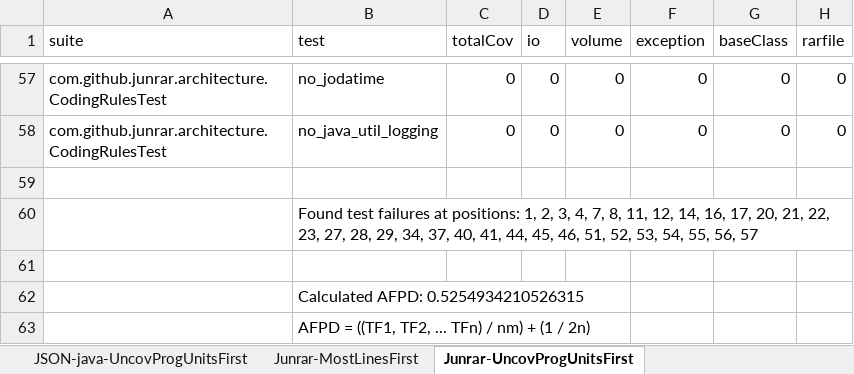
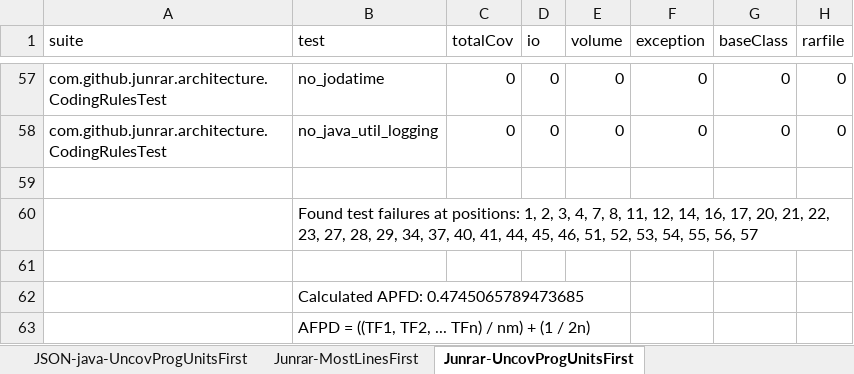
Before and after one commit to james-things/TestParseUtils, an Excel workbook: src/main/resources/TestParseUtils-Output/Compiled_Prioritization_Results.xlsx, sheet Junrar-UncovProgUnitsFirst, drawn as a sheet; only a part is shown, gaps mark what is left out; values as stored, in another font and other column widths than the file's, no borders; table styles not drawn; the diff names each change by its address in the sheet, - before the commit and + after, or states it on an @@ line.

```diff
--- a/src/main/resources/TestParseUtils-Output/Compiled_Prioritization_Results.xlsx (sheet Junrar-UncovProgUnitsFirst)
+++ b/src/main/resources/TestParseUtils-Output/Compiled_Prioritization_Results.xlsx (sheet Junrar-UncovProgUnitsFirst)
-B62 (test): Calculated AFPD: 0.5254934210526315
+B62 (test): Calculated APFD: 0.4745065789473685
```
Also changed, not shown: sheet TelekMath-MostLinesFirst, sheet TelekMath-UncovProgUnitsFirst, sheet Junrar-MostLinesFirst, sheet SimplifyLearning-MostLinesFirst, sheet SimplifyLearning-UncovProgUnits, sheet JSON-java-MostLinesFirst, 1 more sheet, 4 other files.
